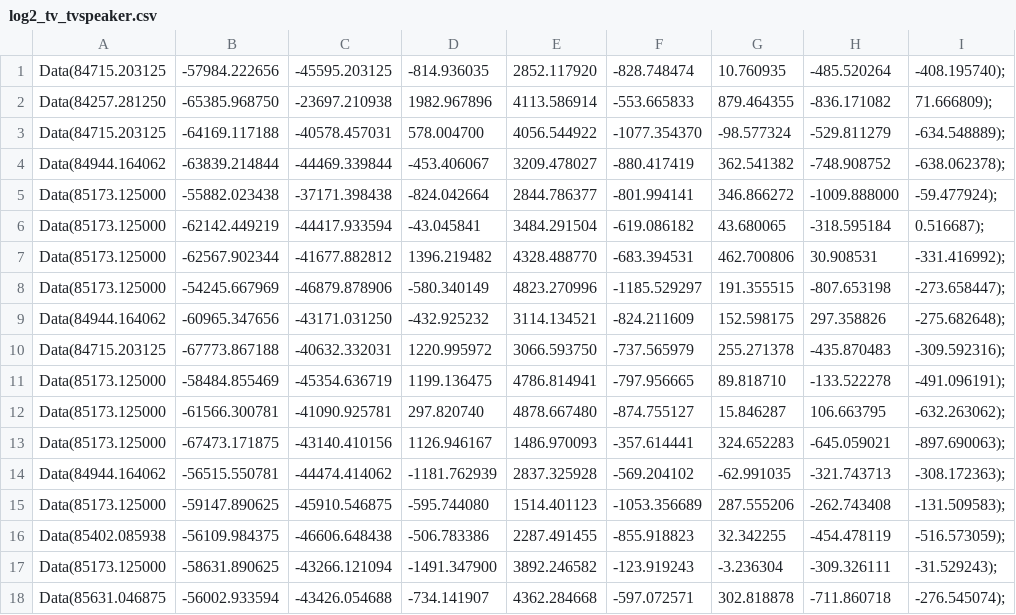
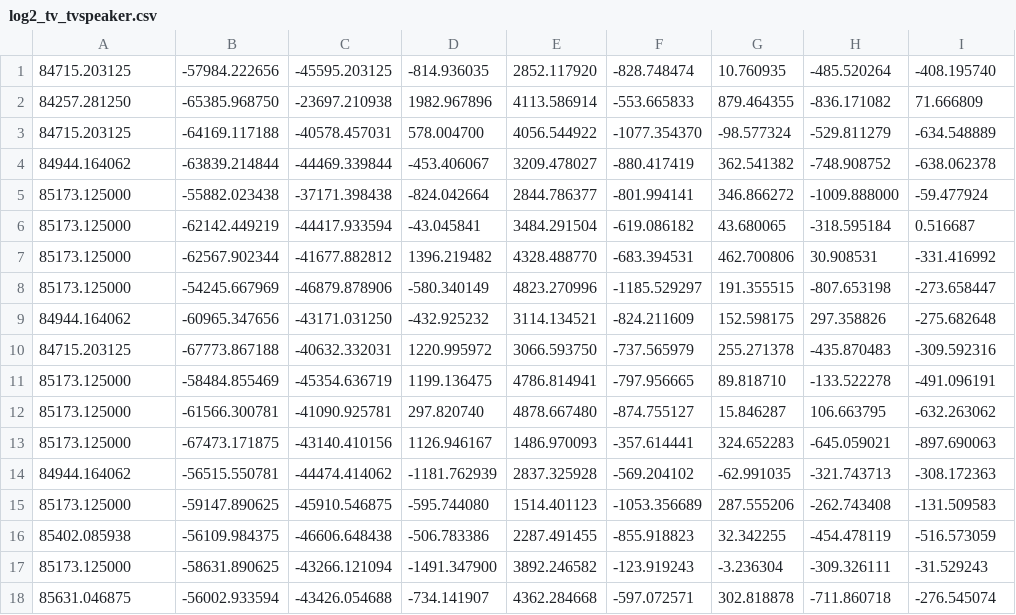
Before and after one commit to linyi-xia/SparkyStrip, a CSV file: data/log2_tv_tvspeaker.csv, drawn as a sheet; only a part is shown; the diff covers the shown part only.

```diff
--- a/data/log2_tv_tvspeaker.csv
+++ b/data/log2_tv_tvspeaker.csv
@@ -1,18 +1,18 @@
-Data(84715.203125,-57984.222656,-45595.203125,-814.936035,2852.117920,-828.748474,10.760935,-485.520264,-408.195740);
-Data(84257.281250,-65385.968750,-23697.210938,1982.967896,4113.586914,-553.665833,879.464355,-836.171082,71.666809);
-Data(84715.203125,-64169.117188,-40578.457031,578.004700,4056.544922,-1077.354370,-98.577324,-529.811279,-634.548889);
-Data(84944.164062,-63839.214844,-44469.339844,-453.406067,3209.478027,-880.417419,362.541382,-748.908752,-638.062378);
-Data(85173.125000,-55882.023438,-37171.398438,-824.042664,2844.786377,-801.994141,346.866272,-1009.888000,-59.477924);
-Data(85173.125000,-62142.449219,-44417.933594,-43.045841,3484.291504,-619.086182,43.680065,-318.595184,0.516687);
-Data(85173.125000,-62567.902344,-41677.882812,1396.219482,4328.488770,-683.394531,462.700806,30.908531,-331.416992);
-Data(85173.125000,-54245.667969,-46879.878906,-580.340149,4823.270996,-1185.529297,191.355515,-807.653198,-273.658447);
-Data(84944.164062,-60965.347656,-43171.031250,-432.925232,3114.134521,-824.211609,152.598175,297.358826,-275.682648);
-Data(84715.203125,-67773.867188,-40632.332031,1220.995972,3066.593750,-737.565979,255.271378,-435.870483,-309.592316);
-Data(85173.125000,-58484.855469,-45354.636719,1199.136475,4786.814941,-797.956665,89.818710,-133.522278,-491.096191);
-Data(85173.125000,-61566.300781,-41090.925781,297.820740,4878.667480,-874.755127,15.846287,106.663795,-632.263062);
-Data(85173.125000,-67473.171875,-43140.410156,1126.946167,1486.970093,-357.614441,324.652283,-645.059021,-897.690063);
-Data(84944.164062,-56515.550781,-44474.414062,-1181.762939,2837.325928,-569.204102,-62.991035,-321.743713,-308.172363);
-Data(85173.125000,-59147.890625,-45910.546875,-595.744080,1514.401123,-1053.356689,287.555206,-262.743408,-131.509583);
-Data(85402.085938,-56109.984375,-46606.648438,-506.783386,2287.491455,-855.918823,32.342255,-454.478119,-516.573059);
-Data(85173.125000,-58631.890625,-43266.121094,-1491.347900,3892.246582,-123.919243,-3.236304,-309.326111,-31.529243);
-Data(85631.046875,-56002.933594,-43426.054688,-734.141907,4362.284668,-597.072571,302.818878,-711.860718,-276.545074);
+84715.203125,-57984.222656,-45595.203125,-814.936035,2852.117920,-828.748474,10.760935,-485.520264,-408.195740
+84257.281250,-65385.968750,-23697.210938,1982.967896,4113.586914,-553.665833,879.464355,-836.171082,71.666809
+84715.203125,-64169.117188,-40578.457031,578.004700,4056.544922,-1077.354370,-98.577324,-529.811279,-634.548889
+84944.164062,-63839.214844,-44469.339844,-453.406067,3209.478027,-880.417419,362.541382,-748.908752,-638.062378
+85173.125000,-55882.023438,-37171.398438,-824.042664,2844.786377,-801.994141,346.866272,-1009.888000,-59.477924
+85173.125000,-62142.449219,-44417.933594,-43.045841,3484.291504,-619.086182,43.680065,-318.595184,0.516687
+85173.125000,-62567.902344,-41677.882812,1396.219482,4328.488770,-683.394531,462.700806,30.908531,-331.416992
+85173.125000,-54245.667969,-46879.878906,-580.340149,4823.270996,-1185.529297,191.355515,-807.653198,-273.658447
+84944.164062,-60965.347656,-43171.031250,-432.925232,3114.134521,-824.211609,152.598175,297.358826,-275.682648
+84715.203125,-67773.867188,-40632.332031,1220.995972,3066.593750,-737.565979,255.271378,-435.870483,-309.592316
+85173.125000,-58484.855469,-45354.636719,1199.136475,4786.814941,-797.956665,89.818710,-133.522278,-491.096191
+85173.125000,-61566.300781,-41090.925781,297.820740,4878.667480,-874.755127,15.846287,106.663795,-632.263062
+85173.125000,-67473.171875,-43140.410156,1126.946167,1486.970093,-357.614441,324.652283,-645.059021,-897.690063
+84944.164062,-56515.550781,-44474.414062,-1181.762939,2837.325928,-569.204102,-62.991035,-321.743713,-308.172363
+85173.125000,-59147.890625,-45910.546875,-595.744080,1514.401123,-1053.356689,287.555206,-262.743408,-131.509583
+85402.085938,-56109.984375,-46606.648438,-506.783386,2287.491455,-855.918823,32.342255,-454.478119,-516.573059
+85173.125000,-58631.890625,-43266.121094,-1491.347900,3892.246582,-123.919243,-3.236304,-309.326111,-31.529243
+85631.046875,-56002.933594,-43426.054688,-734.141907,4362.284668,-597.072571,302.818878,-711.860718,-276.545074
```
Also changed, not shown: 68 edited cells elsewhere in this file, data/log1_nothing_speaker.csv, data/log3_dvd_dvdspeaker.csv, 2 other files.
